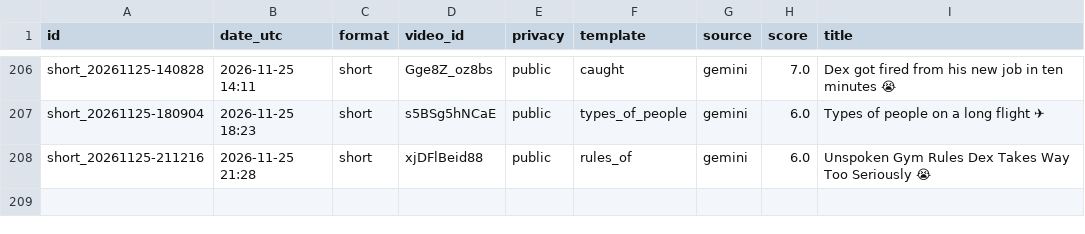
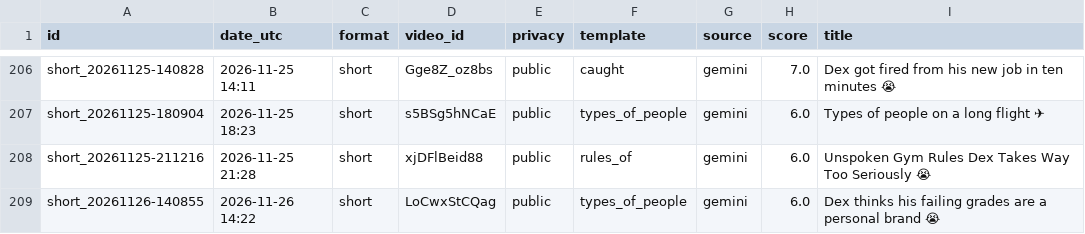
Before and after one commit to olgunkadirgulhan/dex-and-friends, a CSV file: published.csv, drawn as a sheet; only a part is shown, gaps mark what is left out; the diff names each change by its address in the sheet, - before the commit and + after, or states it on an @@ line.

Commit message:
video: 2026-11-26-1422

```diff
--- a/published.csv
+++ b/published.csv
+row 209: short_20261126-140855 | 2026-11-26 14:22 | short | LoCwxStCQag | public | types_of_people | gemini | 6.0 | Dex thinks his failing grades are a personal brand 😭
```
Also changed, not shown: 1 other file.
